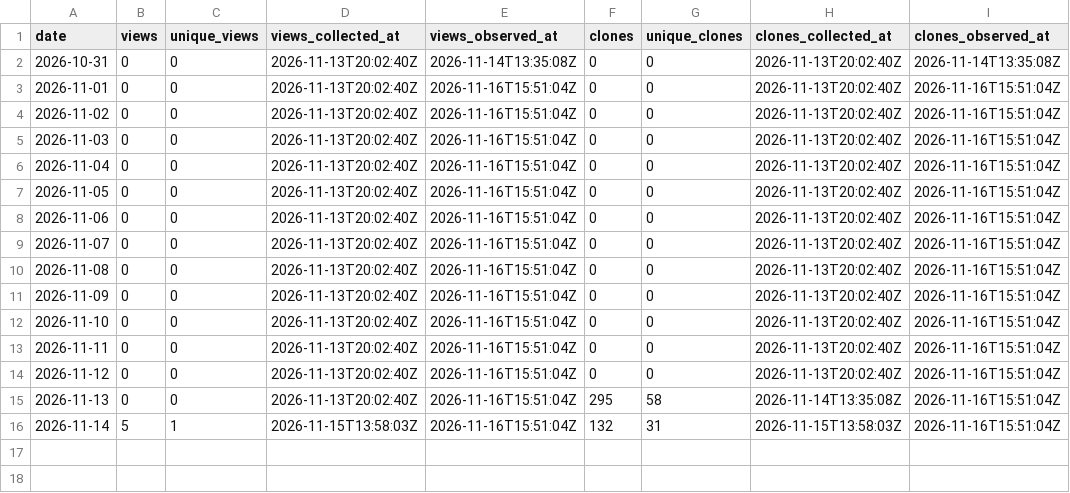
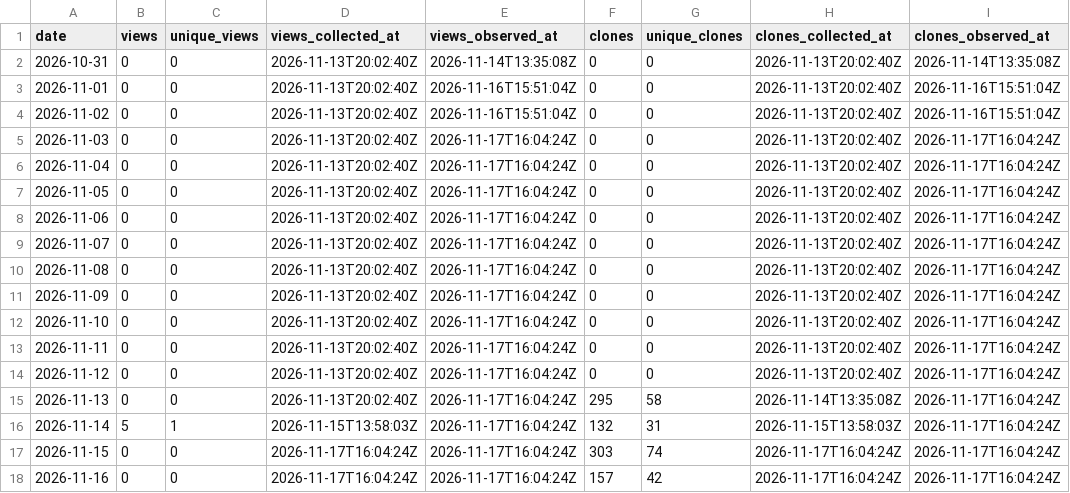
Before and after one commit to danielep71/K-FRTB-SSA, a CSV file: data/daily.csv, drawn as a sheet.

```diff
--- a/data/daily.csv
+++ b/data/daily.csv
@@ -4,13 +4,15 @@ date,views,unique_views,views_collected_at,views_observed_at,clones,unique_clone
 2026-11-02,0,0,2026-11-13T20:02:40Z,2026-11-16T15:51:04Z,0,0,2026-11-13T20:02:40Z,2026-11-16T15:51:04Z
-2026-11-03,0,0,2026-11-13T20:02:40Z,2026-11-16T15:51:04Z,0,0,2026-11-13T20:02:40Z,2026-11-16T15:51:04Z
-2026-11-04,0,0,2026-11-13T20:02:40Z,2026-11-16T15:51:04Z,0,0,2026-11-13T20:02:40Z,2026-11-16T15:51:04Z
-2026-11-05,0,0,2026-11-13T20:02:40Z,2026-11-16T15:51:04Z,0,0,2026-11-13T20:02:40Z,2026-11-16T15:51:04Z
-2026-11-06,0,0,2026-11-13T20:02:40Z,2026-11-16T15:51:04Z,0,0,2026-11-13T20:02:40Z,2026-11-16T15:51:04Z
-2026-11-07,0,0,2026-11-13T20:02:40Z,2026-11-16T15:51:04Z,0,0,2026-11-13T20:02:40Z,2026-11-16T15:51:04Z
-2026-11-08,0,0,2026-11-13T20:02:40Z,2026-11-16T15:51:04Z,0,0,2026-11-13T20:02:40Z,2026-11-16T15:51:04Z
-2026-11-09,0,0,2026-11-13T20:02:40Z,2026-11-16T15:51:04Z,0,0,2026-11-13T20:02:40Z,2026-11-16T15:51:04Z
-2026-11-10,0,0,2026-11-13T20:02:40Z,2026-11-16T15:51:04Z,0,0,2026-11-13T20:02:40Z,2026-11-16T15:51:04Z
-2026-11-11,0,0,2026-11-13T20:02:40Z,2026-11-16T15:51:04Z,0,0,2026-11-13T20:02:40Z,2026-11-16T15:51:04Z
-2026-11-12,0,0,2026-11-13T20:02:40Z,2026-11-16T15:51:04Z,0,0,2026-11-13T20:02:40Z,2026-11-16T15:51:04Z
-2026-11-13,0,0,2026-11-13T20:02:40Z,2026-11-16T15:51:04Z,295,58,2026-11-14T13:35:08Z,2026-11-16T15:51:04Z
-2026-11-14,5,1,2026-11-15T13:58:03Z,2026-11-16T15:51:04Z,132,31,2026-11-15T13:58:03Z,2026-11-16T15:51:04Z
+2026-11-03,0,0,2026-11-13T20:02:40Z,2026-11-17T16:04:24Z,0,0,2026-11-13T20:02:40Z,2026-11-17T16:04:24Z
+2026-11-04,0,0,2026-11-13T20:02:40Z,2026-11-17T16:04:24Z,0,0,2026-11-13T20:02:40Z,2026-11-17T16:04:24Z
+2026-11-05,0,0,2026-11-13T20:02:40Z,2026-11-17T16:04:24Z,0,0,2026-11-13T20:02:40Z,2026-11-17T16:04:24Z
+2026-11-06,0,0,2026-11-13T20:02:40Z,2026-11-17T16:04:24Z,0,0,2026-11-13T20:02:40Z,2026-11-17T16:04:24Z
+2026-11-07,0,0,2026-11-13T20:02:40Z,2026-11-17T16:04:24Z,0,0,2026-11-13T20:02:40Z,2026-11-17T16:04:24Z
+2026-11-08,0,0,2026-11-13T20:02:40Z,2026-11-17T16:04:24Z,0,0,2026-11-13T20:02:40Z,2026-11-17T16:04:24Z
+2026-11-09,0,0,2026-11-13T20:02:40Z,2026-11-17T16:04:24Z,0,0,2026-11-13T20:02:40Z,2026-11-17T16:04:24Z
+2026-11-10,0,0,2026-11-13T20:02:40Z,2026-11-17T16:04:24Z,0,0,2026-11-13T20:02:40Z,2026-11-17T16:04:24Z
+2026-11-11,0,0,2026-11-13T20:02:40Z,2026-11-17T16:04:24Z,0,0,2026-11-13T20:02:40Z,2026-11-17T16:04:24Z
+2026-11-12,0,0,2026-11-13T20:02:40Z,2026-11-17T16:04:24Z,0,0,2026-11-13T20:02:40Z,2026-11-17T16:04:24Z
+2026-11-13,0,0,2026-11-13T20:02:40Z,2026-11-17T16:04:24Z,295,58,2026-11-14T13:35:08Z,2026-11-17T16:04:24Z
+2026-11-14,5,1,2026-11-15T13:58:03Z,2026-11-17T16:04:24Z,132,31,2026-11-15T13:58:03Z,2026-11-17T16:04:24Z
+2026-11-15,0,0,2026-11-17T16:04:24Z,2026-11-17T16:04:24Z,303,74,2026-11-17T16:04:24Z,2026-11-17T16:04:24Z
+2026-11-16,0,0,2026-11-17T16:04:24Z,2026-11-17T16:04:24Z,157,42,2026-11-17T16:04:24Z,2026-11-17T16:04:24Z
```
Also changed, not shown: data/snapshots.csv, 3 other files.
